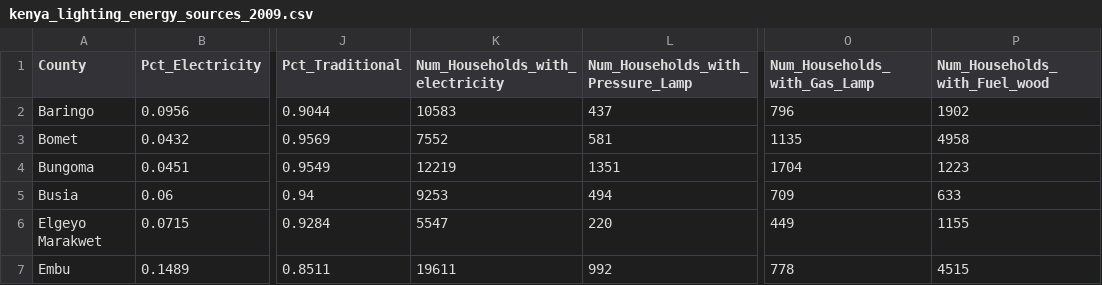
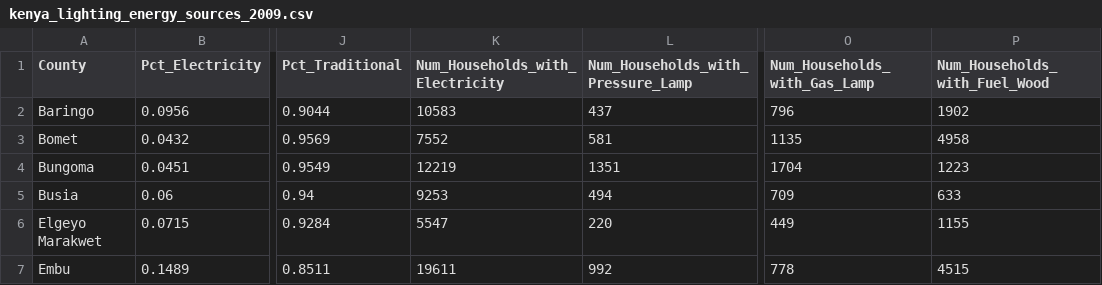
Before and after one commit to kale348/map673, a CSV file: module-04/lab-04/lab-04-data/kenya_lighting_energy_sources_2009.csv, drawn as a sheet; only a part is shown, gaps mark what is left out; the diff names each change by its address in the sheet, - before the commit and + after, or states it on an @@ line.

Commit message:
Clean up column heading

```diff
--- a/module-04/lab-04/lab-04-data/kenya_lighting_energy_sources_2009.csv
+++ b/module-04/lab-04/lab-04-data/kenya_lighting_energy_sources_2009.csv
-K1: Num_Households_with_electricity
+K1: Num_Households_with_Electricity
-P1: Num_Households_with_Fuel_wood
+P1: Num_Households_with_Fuel_Wood
```
